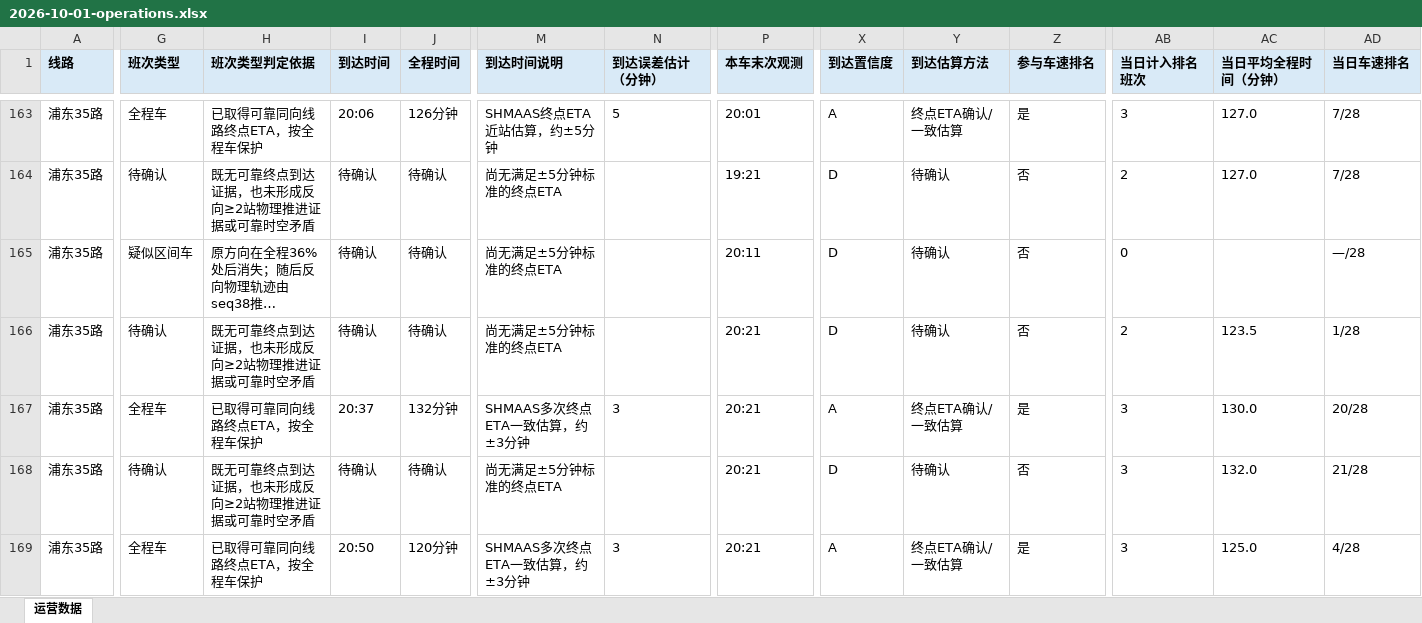
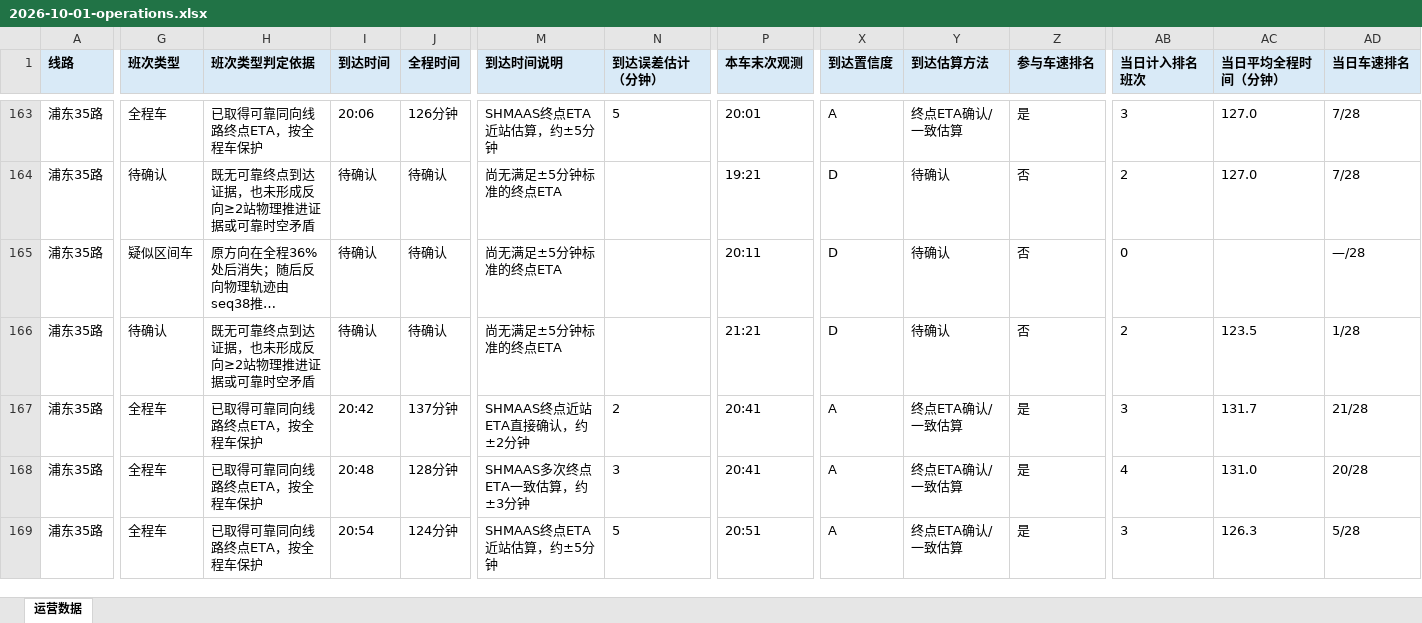
Before and after one commit to lilyQ-stack/shanghai-bus-operations, an Excel workbook: data/export/2026-10-01-operations.xlsx, sheet 运营数据, drawn as a sheet; only a part is shown, gaps mark what is left out; long unchanged cells end in …; values as stored, in another font and other column widths than the file's, no borders; the diff covers the shown part only; the diff names each change by its address in the sheet, - before the commit and + after, or states it on an @@ line.

```diff
--- a/data/export/2026-10-01-operations.xlsx (sheet 运营数据)
+++ b/data/export/2026-10-01-operations.xlsx (sheet 运营数据)
-P166 (本车末次观测): 20:21
+P166 (本车末次观测): 21:21
-I167 (到达时间): 20:37
+I167 (到达时间): 20:42
-J167 (全程时间): 132分钟
+J167 (全程时间): 137分钟
-M167 (到达时间说明): SHMAAS多次终点ETA一致估算，约±3分钟
+M167 (到达时间说明): SHMAAS终点近站ETA直接确认，约±2分钟
-N167 (到达误差估计（分钟）): 3
+N167 (到达误差估计（分钟）): 2
-P167:P168 (本车末次观测): 20:21
+P167:P168 (本车末次观测): 20:41
-AC167 (当日平均全程时间（分钟）): 130.0
+AC167 (当日平均全程时间（分钟）): 131.7
-AD167 (当日车速排名): 20/28
+AD167 (当日车速排名): 21/28
-G168 (班次类型): 待确认
+G168 (班次类型): 全程车
-H168 (班次类型判定依据): 既无可靠终点到达证据，也未形成反向≥2站物理推进证据或可靠时空矛盾
+H168 (班次类型判定依据): 已取得可靠同向线路终点ETA，按全程车保护
-I168 (到达时间): 待确认
+I168 (到达时间): 20:48
-J168 (全程时间): 待确认
+J168 (全程时间): 128分钟
-M168 (到达时间说明): 尚无满足±5分钟标准的终点ETA
+M168 (到达时间说明): SHMAAS多次终点ETA一致估算，约±3分钟
-N168 (到达误差估计（分钟）): (empty)
+N168 (到达误差估计（分钟）): 3
-X168 (到达置信度): D
+X168 (到达置信度): A
-Y168 (到达估算方法): 待确认
+Y168 (到达估算方法): 终点ETA确认/一致估算
-Z168 (参与车速排名): 否
+Z168 (参与车速排名): 是
-AB168 (当日计入排名班次): 3
+AB168 (当日计入排名班次): 4
-AC168 (当日平均全程时间（分钟）): 132.0
+AC168 (当日平均全程时间（分钟）): 131.0
-AD168 (当日车速排名): 21/28
+AD168 (当日车速排名): 20/28
-I169 (到达时间): 20:50
+I169 (到达时间): 20:54
-J169 (全程时间): 120分钟
+J169 (全程时间): 124分钟
-M169 (到达时间说明): SHMAAS多次终点ETA一致估算，约±3分钟
+M169 (到达时间说明): SHMAAS终点ETA近站估算，约±5分钟
-N169 (到达误差估计（分钟）): 3
+N169 (到达误差估计（分钟）): 5
-P169 (本车末次观测): 20:21
+P169 (本车末次观测): 20:51
-AC169 (当日平均全程时间（分钟）): 125.0
+AC169 (当日平均全程时间（分钟）): 126.3
-AD169 (当日车速排名): 4/28
+AD169 (当日车速排名): 5/28
```
Also changed, not shown: 471 edited cells elsewhere in this sheet, data/export/2026-10-01-182路.xlsx, data/export/2026-10-01-浦东35路.xlsx, 7 other files.
